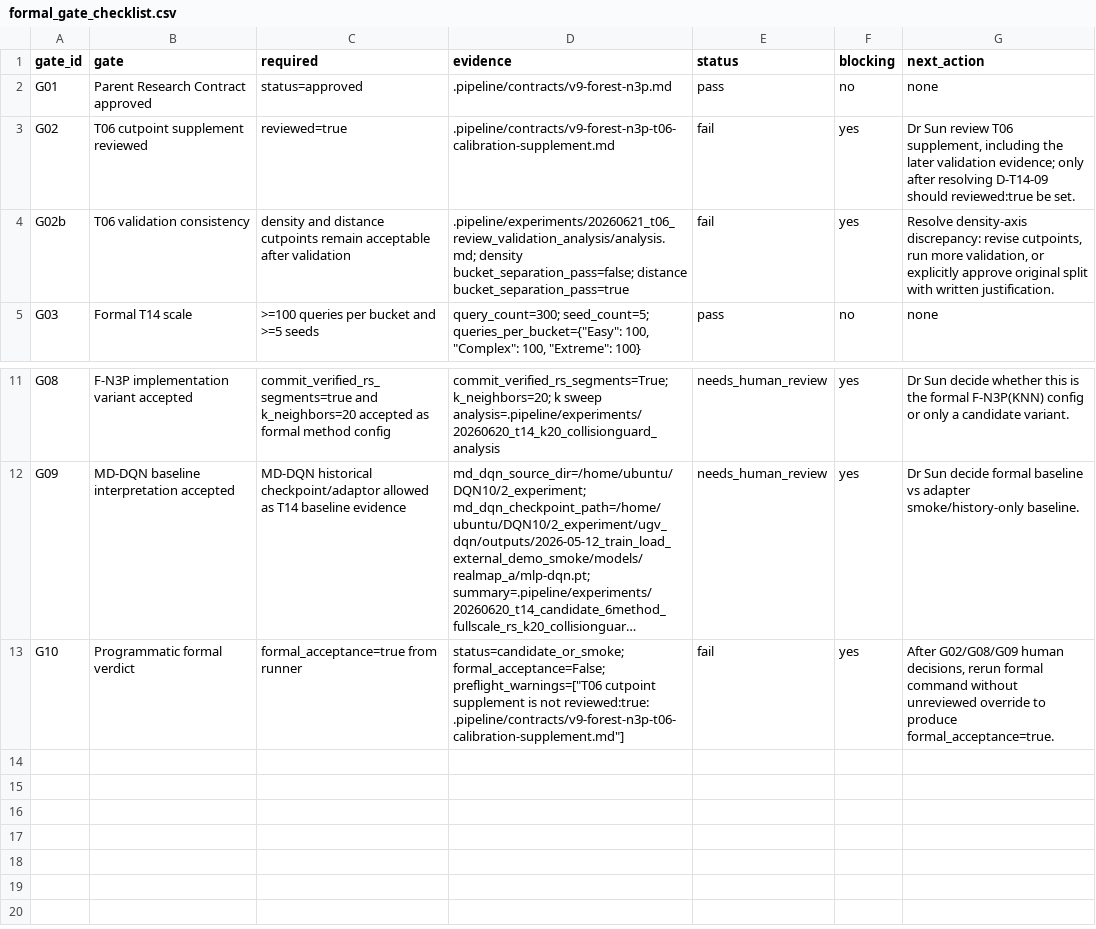
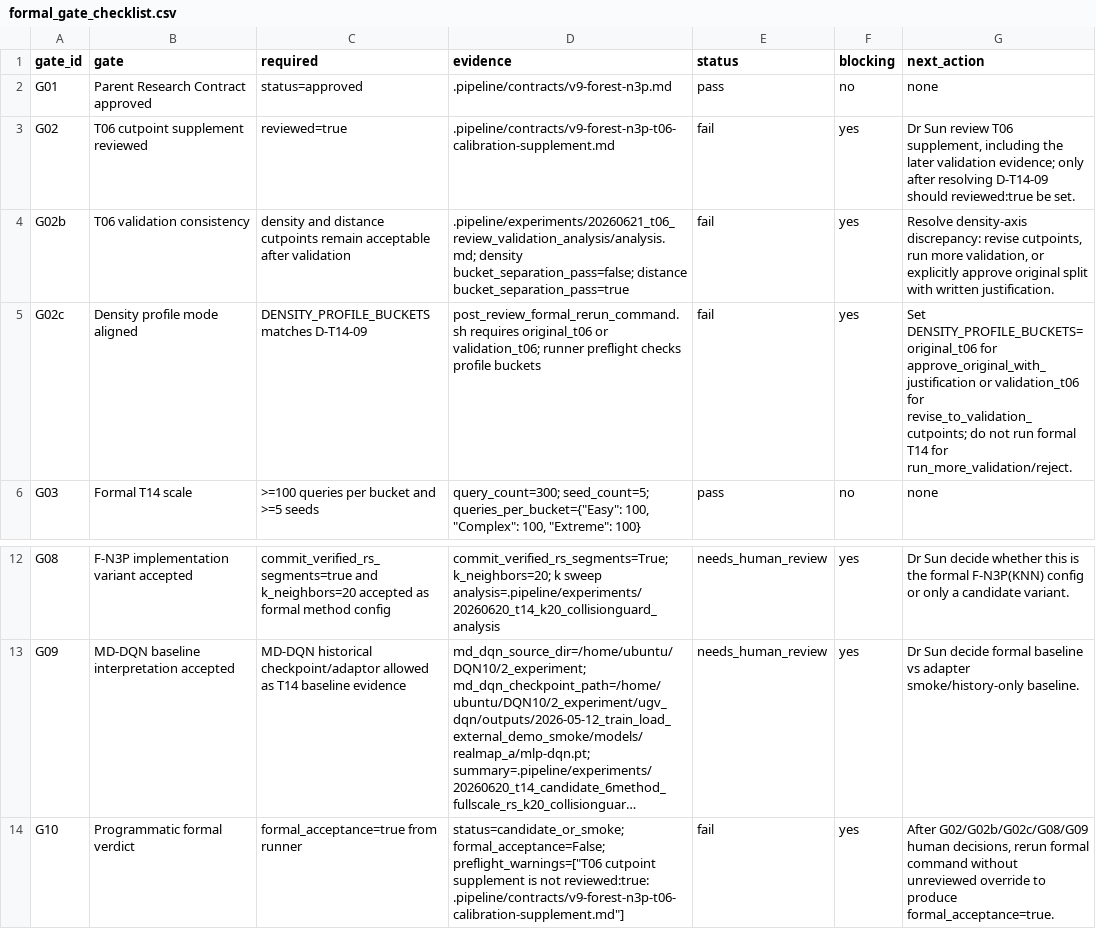
Before and after one commit to unstun/forestnav, a CSV file: .pipeline/experiments/20260621_t14_formal_gate_review_packet/formal_gate_checklist.csv, drawn as a sheet; only a part is shown, gaps mark what is left out; long unchanged cells end in …; addresses are those after the commit; the diff names each change by its address in the sheet, - before the commit and + after, or states it on an @@ line.

```diff
--- a/.pipeline/experiments/20260621_t14_formal_gate_review_packet/formal_gate_checklist.csv
+++ b/.pipeline/experiments/20260621_t14_formal_gate_review_packet/formal_gate_checklist.csv
+row 5: G02c | Density profile mode aligned | DENSITY_PROFILE_BUCKETS matches D-T14-09 | post_review_formal_rerun_command.sh requires original_t06 or validation_t06; runner preflight checks profile buckets | fail | yes | Set DENSITY_PROFILE_BUCKETS=original_t06 for approve_original_with_justification or validation_t06 for revise_to_validation_cutpoints; do not run formal T14 for run_more_validation/reject.
-G14 (next_action): After G02/G08/G09 human decisions,…
+G14 (next_action): After G02/G02b/G02c/G08/G09 human decisions,…
```
Also changed, not shown: .pipeline/experiments/20260621_t14_formal_gate_review_packet/decision_queue.csv, 3 other files.
